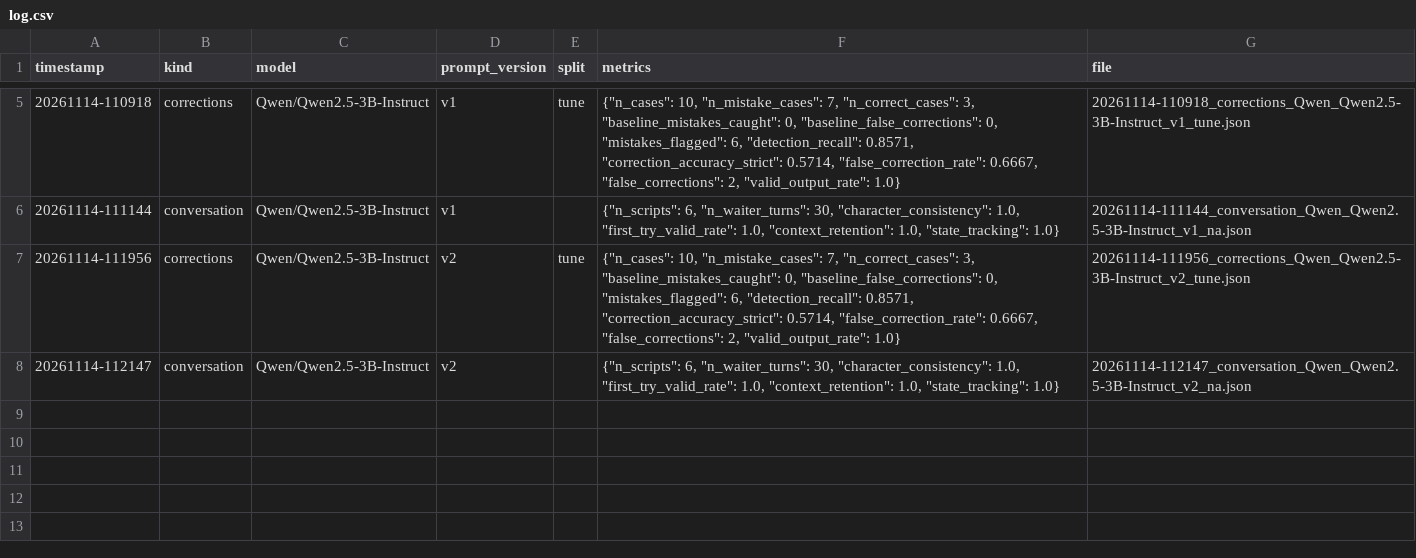
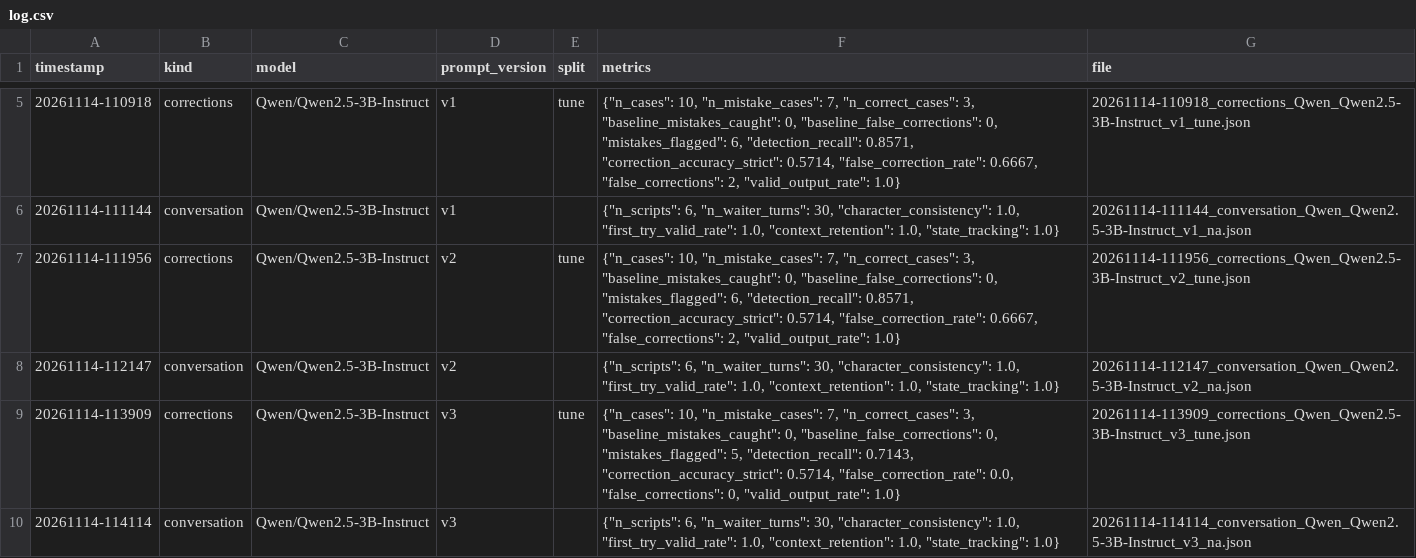
Before and after one commit to jackthescammer/Convo-ai-chatbot, a CSV file: results/log.csv, drawn as a sheet; only a part is shown, gaps mark what is left out; the diff names each change by its address in the sheet, - before the commit and + after, or states it on an @@ line.

```diff
--- a/results/log.csv
+++ b/results/log.csv
+row 9: 20261114-113909 | corrections | Qwen/Qwen2.5-3B-Instruct | v3 | tune | {"n_cases": 10, "n_mistake_cases": 7, "n_correct_cases": 3, "baseline_mistakes_caught": 0, "baseline_false_corrections": 0, "mistakes_flagged": 5, "detection_recall": 0.7143, "correction_accuracy_strict": 0.5714, "false_correction_rate": 0.0, "false_corrections": 0, "valid_output_rate": 1.0} | 20261114-113909_corrections_Qwen_Qwen2.5-3B-Instruct_v3_tune.json
+row 10: 20261114-114114 | conversation | Qwen/Qwen2.5-3B-Instruct | v3 |  | {"n_scripts": 6, "n_waiter_turns": 30, "character_consistency": 1.0, "first_try_valid_rate": 1.0, "context_retention": 1.0, "state_tracking": 1.0} | 20261114-114114_conversation_Qwen_Qwen2.5-3B-Instruct_v3_na.json
```
Also changed, not shown: 3 other files.
